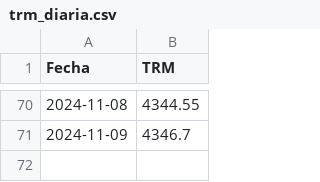
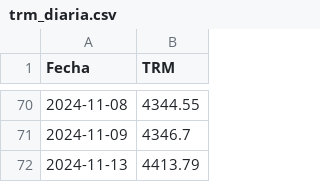
Before and after one commit to Robngraci/descargar_trm_diaria, a CSV file: trm_diaria.csv, drawn as a sheet; only a part is shown, gaps mark what is left out; the diff names each change by its address in the sheet, - before the commit and + after, or states it on an @@ line.

```diff
--- a/trm_diaria.csv
+++ b/trm_diaria.csv
+row 72: 2024-11-13 | 4413.79
```
